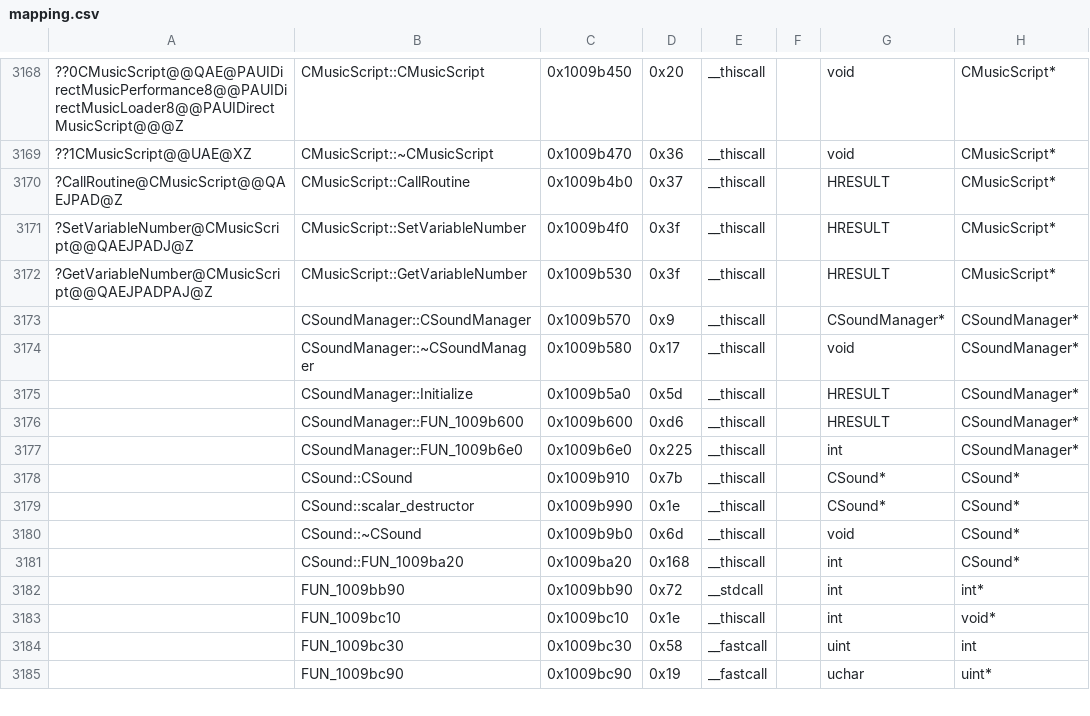
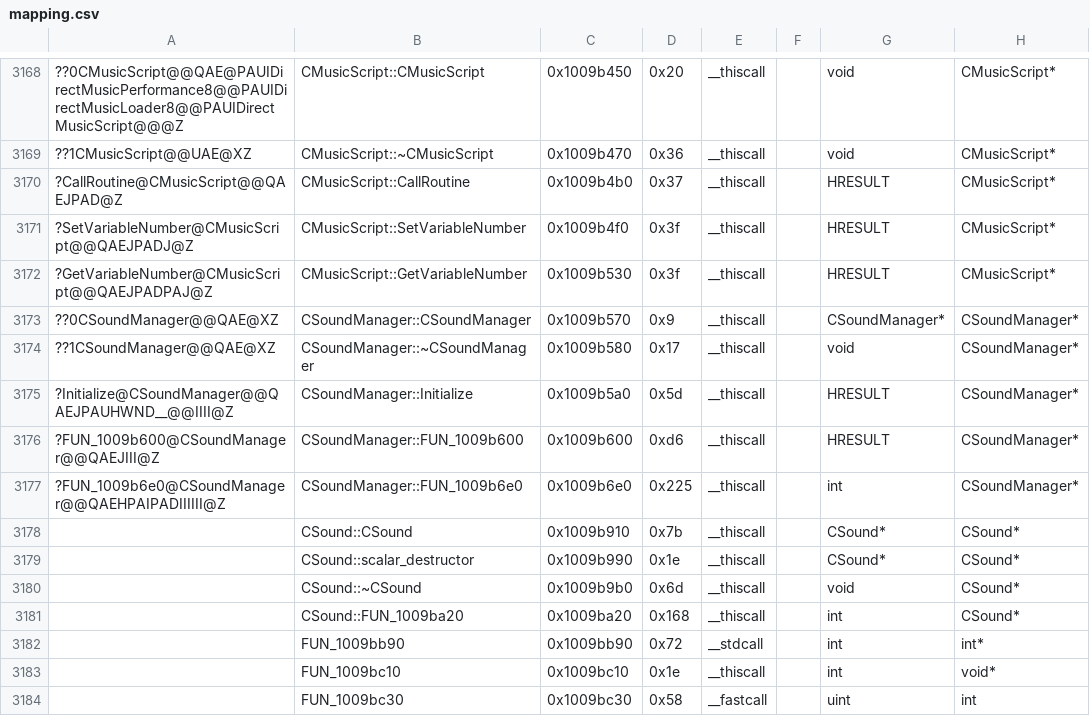
Before and after one commit to regratka/mkp, a CSV file: config/me2/mapping.csv, drawn as a sheet; only a part is shown, gaps mark what is left out; the shorter side is filled out with more unchanged rows; the diff names each change by its address in the sheet, - before the commit and + after, or states it on an @@ line.

Commit message:
CSoundManager progress

```diff
--- a/config/me2/mapping.csv
+++ b/config/me2/mapping.csv
-A3173: (empty)
+A3173: ??0CSoundManager@@QAE@XZ
-A3174: (empty)
+A3174: ??1CSoundManager@@QAE@XZ
-A3175: (empty)
+A3175: ?Initialize@CSoundManager@@QAEJPAUHWND__@@IIII@Z
-A3176: (empty)
+A3176: ?FUN_1009b600@CSoundManager@@QAEJIII@Z
-A3177: (empty)
+A3177: ?FUN_1009b6e0@CSoundManager@@QAEHPAIPADIIIIII@Z
```
Also changed, not shown: 5 other files.
